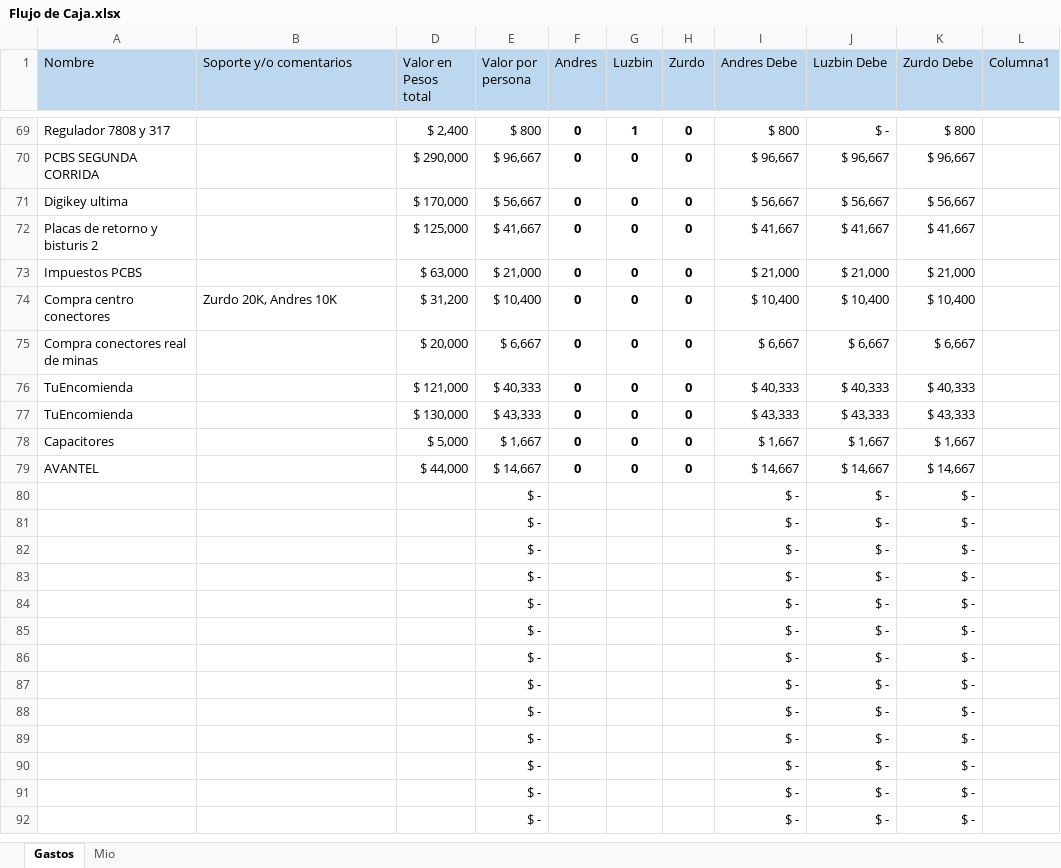
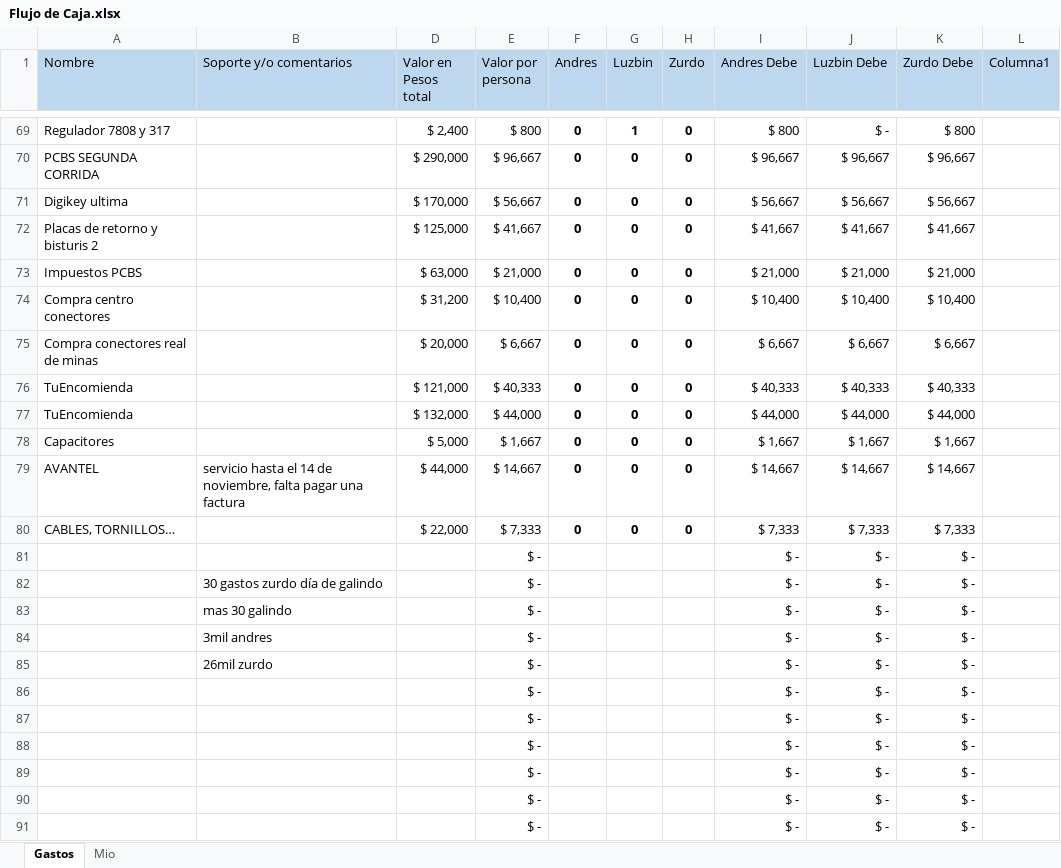
Before and after one commit to LorDPaxO/Gestion-Del-Proyecto, an Excel workbook: Flujo de Caja.xlsx, sheet Gastos, drawn as a sheet; only a part is shown, gaps mark what is left out; the shorter side is filled out with more unchanged rows; values as stored, in another font and other column widths than the file's, no borders; conditional formats and table styles not drawn; removed rows and columns are numbered as before the commit, all else as after; the diff covers the shown part only; the diff names each change by its address in the sheet, - before the commit and + after, or states it on an @@ line.

```diff
--- a/Flujo de Caja.xlsx (sheet Gastos)
+++ b/Flujo de Caja.xlsx (sheet Gastos)
-B74 (Soporte y/o comentarios): Zurdo 20K, Andres 10K
+B74 (Soporte y/o comentarios): (empty)
-D77 (Valor en Pesos total): $ 130,000
+D77 (Valor en Pesos total): $ 132,000
-E77 (Valor por persona): $ 43,333
+E77 (Valor por persona): $ 44,000
-I77 (Andres Debe): $ 43,333
+I77 (Andres Debe): $ 44,000
-J77 (Luzbin Debe): $ 43,333
+J77 (Luzbin Debe): $ 44,000
-K77 (Zurdo Debe): $ 43,333
+K77 (Zurdo Debe): $ 44,000
-B79 (Soporte y/o comentarios): (empty)
+B79 (Soporte y/o comentarios): servicio hasta el 14 de noviembre, falta pagar una factura
+row 80: CABLES, TORNILLOS… |  | $ 22,000 | $ 7,333 | 0 | 0 | 0 | $ 7,333 | $ 7,333 | $ 7,333
-B82 (Soporte y/o comentarios): (empty)
+B82 (Soporte y/o comentarios): 30 gastos zurdo día de galindo
-B83 (Soporte y/o comentarios): (empty)
+B83 (Soporte y/o comentarios): mas 30 galindo
-B84 (Soporte y/o comentarios): (empty)
+B84 (Soporte y/o comentarios): 3mil andres
-B85 (Soporte y/o comentarios): (empty)
+B85 (Soporte y/o comentarios): 26mil zurdo
-row 85:  |  |  | $ - |  |  |  | $ - | $ - | $ -
```
Also changed, not shown: 1 added row, 1 removed row and 49 edited cells elsewhere in this sheet, 1 other file.
